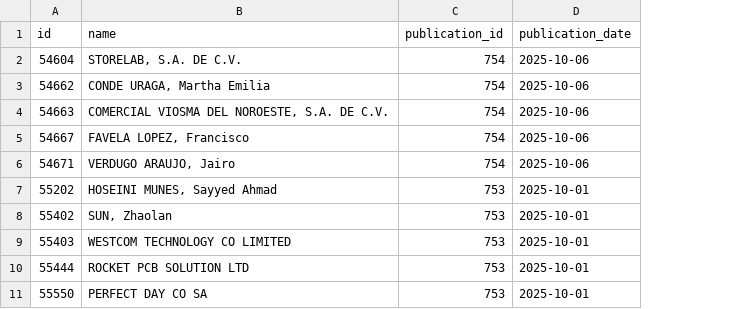
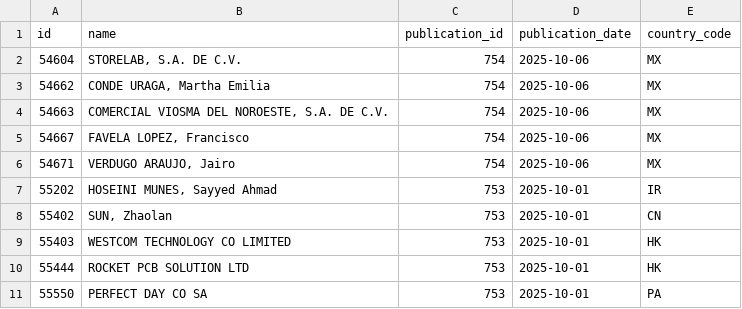
Before and after one commit to n-dwa-crypto/DWA-Portal, a CSV file: data/sanctions.csv, drawn as a sheet; the diff names each change by its address in the sheet, - before the commit and + after, or states it on an @@ line.

Commit message:
adding country code to sanctions

```diff
--- a/data/sanctions.csv
+++ b/data/sanctions.csv
+column E (country_code), rows 2-11: MX | MX | MX | MX | MX | IR | CN | HK | HK | PA
```
Also changed, not shown: 1 other file.
